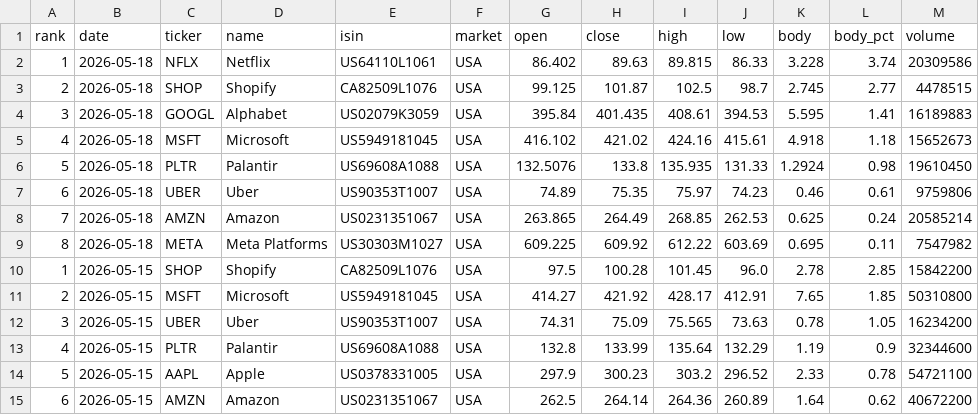
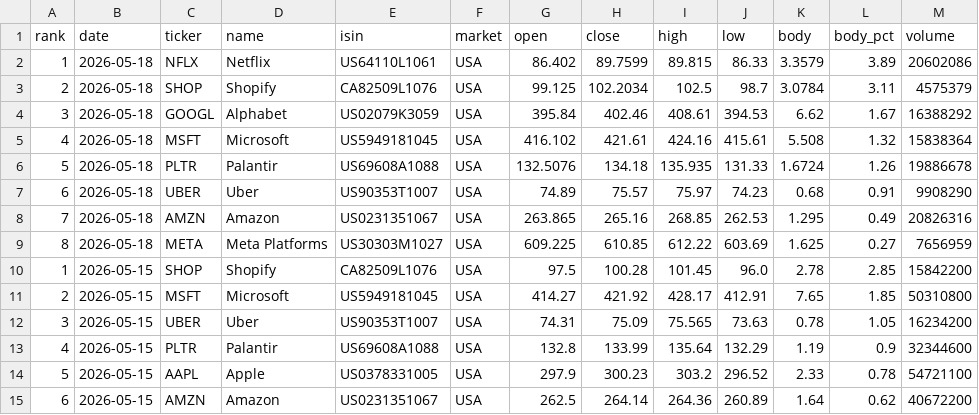
Before and after one commit to instialejandro-stack/stock-candle-scanner-actions, a CSV file: output/history_top10_bullish_candles.csv, drawn as a sheet; only a part is shown.

```diff
--- a/output/history_top10_bullish_candles.csv
+++ b/output/history_top10_bullish_candles.csv
@@ -1,10 +1,10 @@
 rank,date,ticker,name,isin,market,open,close,high,low,body,body_pct,volume
-1,2026-05-18,NFLX,Netflix,US64110L1061,USA,86.402,89.63,89.815,86.33,3.228,3.74,20309586
-2,2026-05-18,SHOP,Shopify,CA82509L1076,USA,99.125,101.87,102.5,98.7,2.745,2.77,4478515
-3,2026-05-18,GOOGL,Alphabet,US02079K3059,USA,395.84,401.435,408.61,394.53,5.595,1.41,16189883
-4,2026-05-18,MSFT,Microsoft,US5949181045,USA,416.102,421.02,424.16,415.61,4.918,1.18,15652673
-5,2026-05-18,PLTR,Palantir,US69608A1088,USA,132.5076,133.8,135.935,131.33,1.2924,0.98,19610450
-6,2026-05-18,UBER,Uber,US90353T1007,USA,74.89,75.35,75.97,74.23,0.46,0.61,9759806
-7,2026-05-18,AMZN,Amazon,US0231351067,USA,263.865,264.49,268.85,262.53,0.625,0.24,20585214
-8,2026-05-18,META,Meta Platforms,US30303M1027,USA,609.225,609.92,612.22,603.69,0.695,0.11,7547982
+1,2026-05-18,NFLX,Netflix,US64110L1061,USA,86.402,89.7599,89.815,86.33,3.3579,3.89,20602086
+2,2026-05-18,SHOP,Shopify,CA82509L1076,USA,99.125,102.2034,102.5,98.7,3.0784,3.11,4575379
+3,2026-05-18,GOOGL,Alphabet,US02079K3059,USA,395.84,402.46,408.61,394.53,6.62,1.67,16388292
+4,2026-05-18,MSFT,Microsoft,US5949181045,USA,416.102,421.61,424.16,415.61,5.508,1.32,15838364
+5,2026-05-18,PLTR,Palantir,US69608A1088,USA,132.5076,134.18,135.935,131.33,1.6724,1.26,19886678
+6,2026-05-18,UBER,Uber,US90353T1007,USA,74.89,75.57,75.97,74.23,0.68,0.91,9908290
+7,2026-05-18,AMZN,Amazon,US0231351067,USA,263.865,265.16,268.85,262.53,1.295,0.49,20826316
+8,2026-05-18,META,Meta Platforms,US30303M1027,USA,609.225,610.85,612.22,603.69,1.625,0.27,7656959
 1,2026-05-15,SHOP,Shopify,CA82509L1076,USA,97.5,100.28,101.45,96.0,2.78,2.85,15842200
```
Also changed, not shown: output/history_intraday_candidates.csv, output/intraday_candidates.csv, 2 other files.
